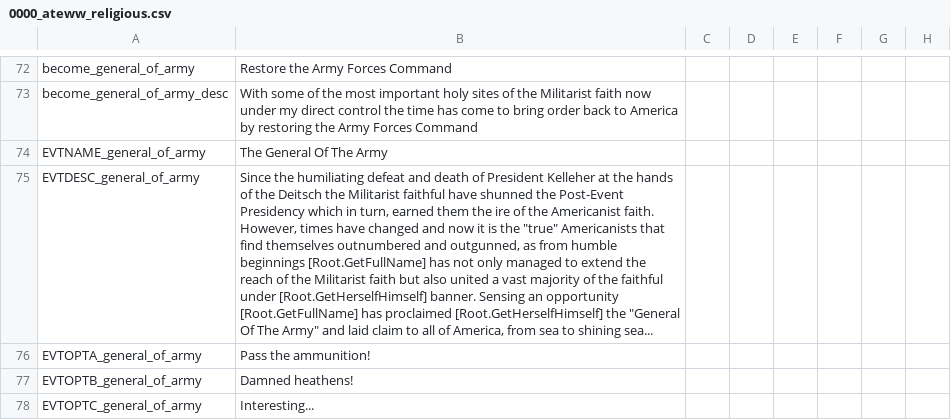
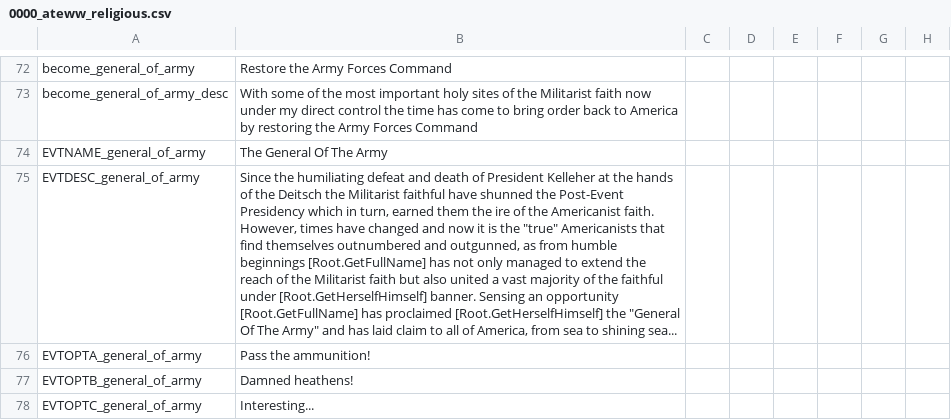
Before and after one commit to Yard1/After-the-End-Wild-Wasteland, a CSV file: localisation/0000_ateww_religious.csv, drawn as a sheet; only a part is shown, gaps mark what is left out; the diff names each change by its address in the sheet, - before the commit and + after, or states it on an @@ line.

Commit message:
Small change

```diff
--- a/localisation/0000_ateww_religious.csv
+++ b/localisation/0000_ateww_religious.csv
-B75: …Army" and laid claim…
+B75: …Army" and has laid claim…
```
